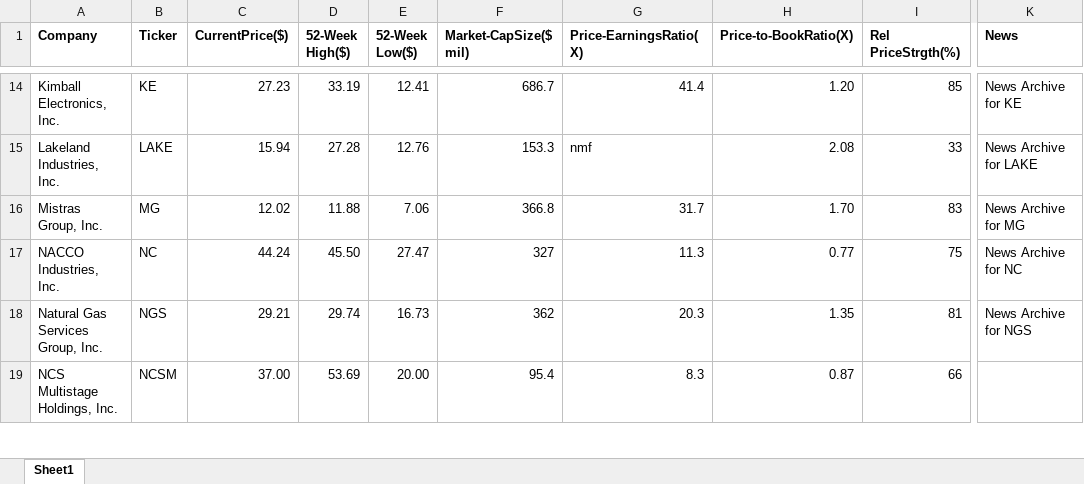
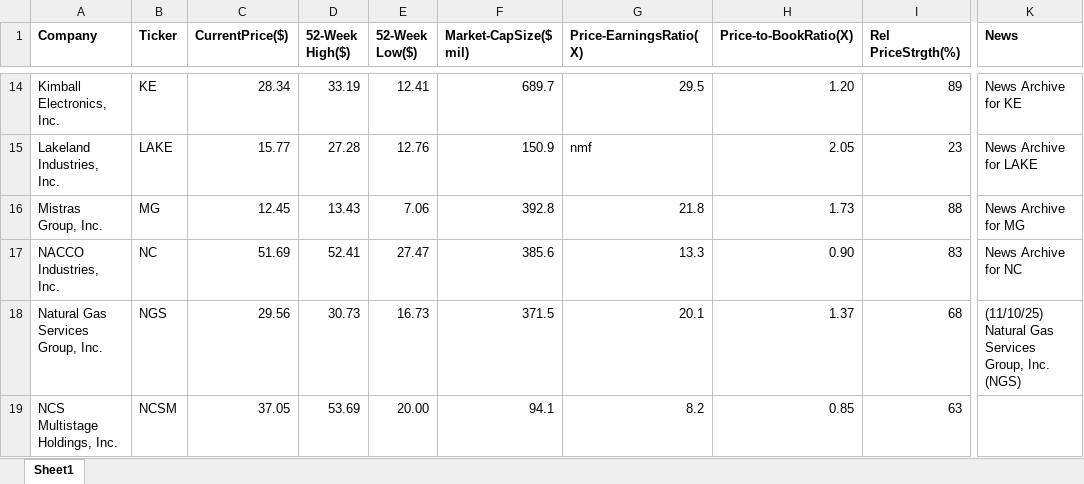
Before and after one commit to rickshilling/shadowPortfolio, an Excel workbook: AAII.xlsx, sheet Sheet1, drawn as a sheet; only a part is shown, gaps mark what is left out; values as stored, in another font and other column widths than the file's, no borders; charts and pictures not drawn; the diff covers the shown part only; the diff names each change by its address in the sheet, - before the commit and + after, or states it on an @@ line.

```diff
--- a/AAII.xlsx (sheet Sheet1)
+++ b/AAII.xlsx (sheet Sheet1)
-C14 (CurrentPrice($)): 27.23
+C14 (CurrentPrice($)): 28.34
-F14 (Market-CapSize($ mil)): 686.7
+F14 (Market-CapSize($ mil)): 689.7
-G14 (Price-EarningsRatio(X)): 41.4
+G14 (Price-EarningsRatio(X)): 29.5
-I14 (Rel PriceStrgth(%)): 85
+I14 (Rel PriceStrgth(%)): 89
-C15 (CurrentPrice($)): 15.94
+C15 (CurrentPrice($)): 15.77
-F15 (Market-CapSize($ mil)): 153.3
+F15 (Market-CapSize($ mil)): 150.9
-H15 (Price-to-BookRatio(X)): 2.08
+H15 (Price-to-BookRatio(X)): 2.05
-I15 (Rel PriceStrgth(%)): 33
+I15 (Rel PriceStrgth(%)): 23
-C16 (CurrentPrice($)): 12.02
+C16 (CurrentPrice($)): 12.45
-D16 (52-Week High($)): 11.88
+D16 (52-Week High($)): 13.43
-F16 (Market-CapSize($ mil)): 366.8
+F16 (Market-CapSize($ mil)): 392.8
-G16 (Price-EarningsRatio(X)): 31.7
+G16 (Price-EarningsRatio(X)): 21.8
-H16 (Price-to-BookRatio(X)): 1.70
+H16 (Price-to-BookRatio(X)): 1.73
-I16 (Rel PriceStrgth(%)): 83
+I16 (Rel PriceStrgth(%)): 88
-C17 (CurrentPrice($)): 44.24
+C17 (CurrentPrice($)): 51.69
-D17 (52-Week High($)): 45.50
+D17 (52-Week High($)): 52.41
-F17 (Market-CapSize($ mil)): 327
+F17 (Market-CapSize($ mil)): 385.6
-G17 (Price-EarningsRatio(X)): 11.3
+G17 (Price-EarningsRatio(X)): 13.3
-H17 (Price-to-BookRatio(X)): 0.77
+H17 (Price-to-BookRatio(X)): 0.90
-I17 (Rel PriceStrgth(%)): 75
+I17 (Rel PriceStrgth(%)): 83
-C18 (CurrentPrice($)): 29.21
+C18 (CurrentPrice($)): 29.56
-D18 (52-Week High($)): 29.74
+D18 (52-Week High($)): 30.73
-F18 (Market-CapSize($ mil)): 362
+F18 (Market-CapSize($ mil)): 371.5
-G18 (Price-EarningsRatio(X)): 20.3
+G18 (Price-EarningsRatio(X)): 20.1
-H18 (Price-to-BookRatio(X)): 1.35
+H18 (Price-to-BookRatio(X)): 1.37
-I18 (Rel PriceStrgth(%)): 81
+I18 (Rel PriceStrgth(%)): 68
-K18 (News): News Archive for NGS
+K18 (News): (11/10/25) Natural Gas Services Group, Inc. (NGS)
-C19 (CurrentPrice($)): 37.00
+C19 (CurrentPrice($)): 37.05
-F19 (Market-CapSize($ mil)): 95.4
+F19 (Market-CapSize($ mil)): 94.1
-G19 (Price-EarningsRatio(X)): 8.3
+G19 (Price-EarningsRatio(X)): 8.2
-H19 (Price-to-BookRatio(X)): 0.87
+H19 (Price-to-BookRatio(X)): 0.85
-I19 (Rel PriceStrgth(%)): 66
+I19 (Rel PriceStrgth(%)): 63
```
Also changed, not shown: 116 edited cells elsewhere in this sheet, TransactionHistory.xlsx, 1 other file.
